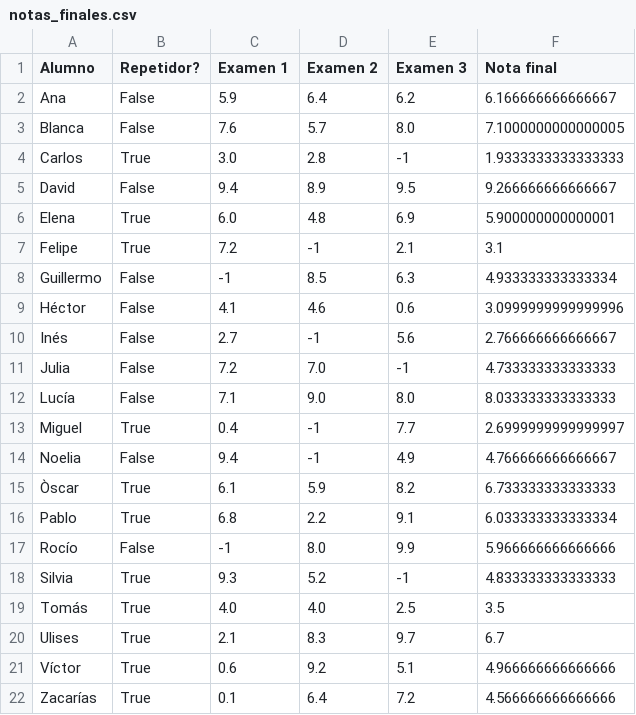
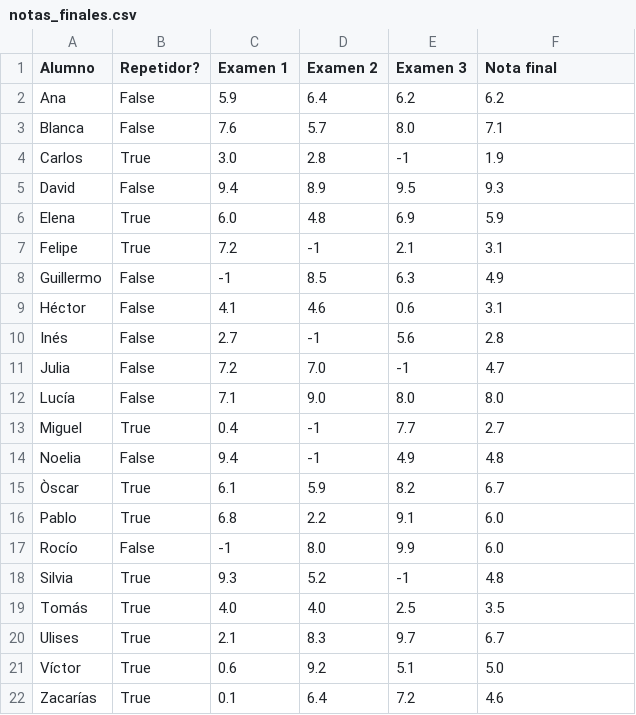
Before and after one commit to juanantoniofr/ETSII_IA, a CSV file: laboratorio/Practica_0/Manipulacion_de_datos/notas_finales.csv, drawn as a sheet.

```diff
--- a/laboratorio/Practica_0/Manipulacion_de_datos/notas_finales.csv
+++ b/laboratorio/Practica_0/Manipulacion_de_datos/notas_finales.csv
@@ -1,22 +1,22 @@
 Alumno,Repetidor?,Examen 1,Examen 2,Examen 3,Nota final
-Ana,False,5.9,6.4,6.2,6.166666666666667
-Blanca,False,7.6,5.7,8.0,7.1000000000000005
-Carlos,True,3.0,2.8,-1,1.9333333333333333
-David,False,9.4,8.9,9.5,9.266666666666667
-Elena,True,6.0,4.8,6.9,5.900000000000001
+Ana,False,5.9,6.4,6.2,6.2
+Blanca,False,7.6,5.7,8.0,7.1
+Carlos,True,3.0,2.8,-1,1.9
+David,False,9.4,8.9,9.5,9.3
+Elena,True,6.0,4.8,6.9,5.9
 Felipe,True,7.2,-1,2.1,3.1
-Guillermo,False,-1,8.5,6.3,4.933333333333334
-Héctor,False,4.1,4.6,0.6,3.0999999999999996
-Inés,False,2.7,-1,5.6,2.766666666666667
-Julia,False,7.2,7.0,-1,4.733333333333333
-Lucía,False,7.1,9.0,8.0,8.033333333333333
-Miguel,True,0.4,-1,7.7,2.6999999999999997
-Noelia,False,9.4,-1,4.9,4.766666666666667
-Òscar,True,6.1,5.9,8.2,6.733333333333333
-Pablo,True,6.8,2.2,9.1,6.033333333333334
-Rocío,False,-1,8.0,9.9,5.966666666666666
-Silvia,True,9.3,5.2,-1,4.833333333333333
+Guillermo,False,-1,8.5,6.3,4.9
+Héctor,False,4.1,4.6,0.6,3.1
+Inés,False,2.7,-1,5.6,2.8
+Julia,False,7.2,7.0,-1,4.7
+Lucía,False,7.1,9.0,8.0,8.0
+Miguel,True,0.4,-1,7.7,2.7
+Noelia,False,9.4,-1,4.9,4.8
+Òscar,True,6.1,5.9,8.2,6.7
+Pablo,True,6.8,2.2,9.1,6.0
+Rocío,False,-1,8.0,9.9,6.0
+Silvia,True,9.3,5.2,-1,4.8
 Tomás,True,4.0,4.0,2.5,3.5
 Ulises,True,2.1,8.3,9.7,6.7
-Víctor,True,0.6,9.2,5.1,4.966666666666666
-Zacarías,True,0.1,6.4,7.2,4.566666666666666
+Víctor,True,0.6,9.2,5.1,5.0
+Zacarías,True,0.1,6.4,7.2,4.6
```
Also changed, not shown: 2 other files.
